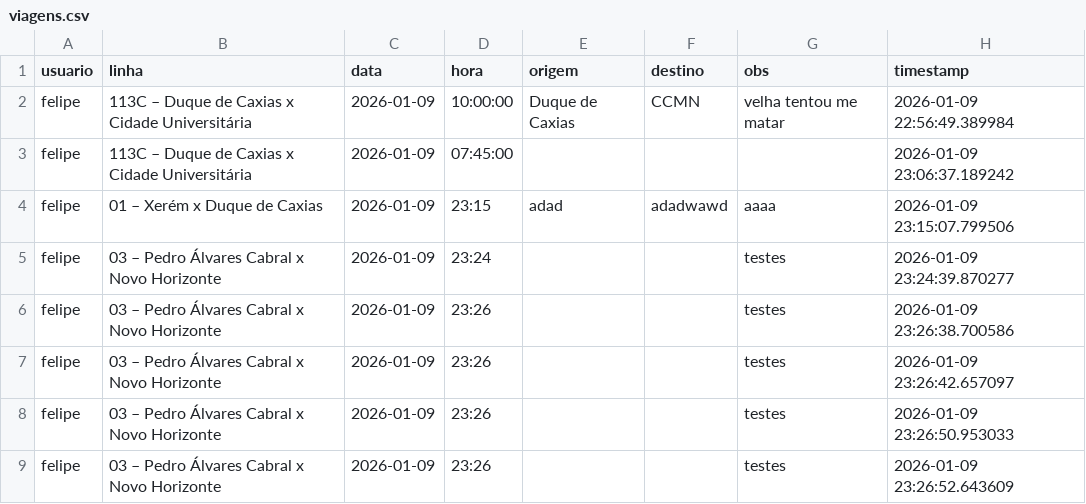
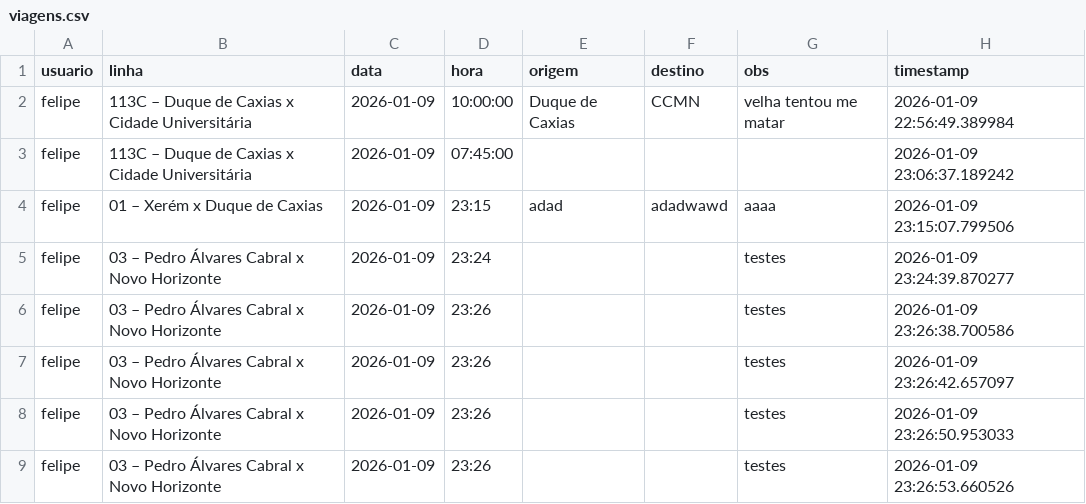
Before and after one commit to milet-o/buslog, a CSV file: viagens.csv, drawn as a sheet.

Commit message:
Nova viagem

```diff
--- a/viagens.csv
+++ b/viagens.csv
@@ -8,2 +8,2 @@ felipe,03 – Pedro Álvares Cabral x Novo Horizonte,2026-01-09,23:26,,,testes,2
 felipe,03 – Pedro Álvares Cabral x Novo Horizonte,2026-01-09,23:26,,,testes,2026-01-09 23:26:50.953033
-felipe,03 – Pedro Álvares Cabral x Novo Horizonte,2026-01-09,23:26,,,testes,2026-01-09 23:26:52.643609
+felipe,03 – Pedro Álvares Cabral x Novo Horizonte,2026-01-09,23:26,,,testes,2026-01-09 23:26:53.660526
```
